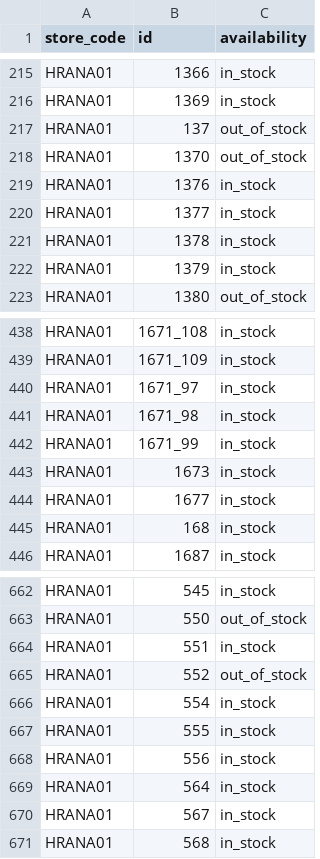
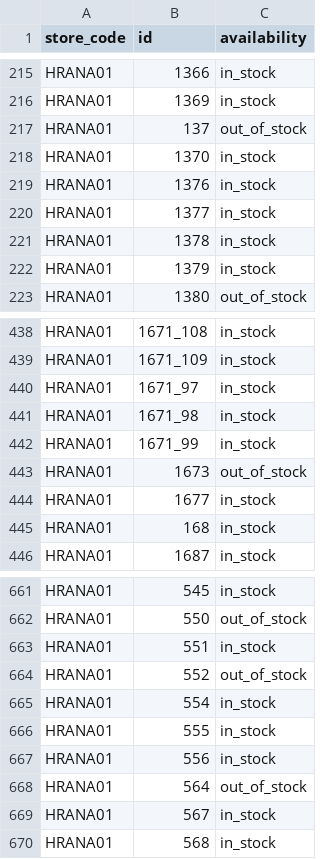
Before and after one commit to k8thegr8st/mistni-inventar, a TSV file: mistni-inventar.tsv, drawn as a sheet; only a part is shown, gaps mark what is left out; the diff covers the shown part only.

```diff
--- a/mistni-inventar.tsv
+++ b/mistni-inventar.tsv
@@ -217,3 +217,3 @@ HRANA01	1369	in_stock
 HRANA01	137	out_of_stock
-HRANA01	1370	out_of_stock
+HRANA01	1370	in_stock
 HRANA01	1376	in_stock
@@ -442,3 +442,3 @@ HRANA01	1671_98	in_stock
 HRANA01	1671_99	in_stock
-HRANA01	1673	in_stock
+HRANA01	1673	out_of_stock
 HRANA01	1677	in_stock
@@ -668,3 +667,3 @@ HRANA01	555	in_stock
 HRANA01	556	in_stock
-HRANA01	564	in_stock
+HRANA01	564	out_of_stock
 HRANA01	567	in_stock
```
Also changed, not shown: 1 removed row and 6 edited cells elsewhere in this file.
